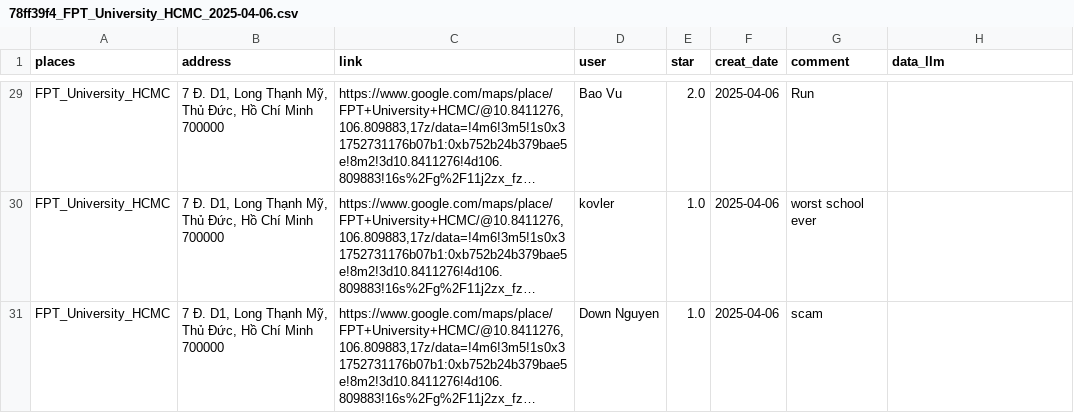
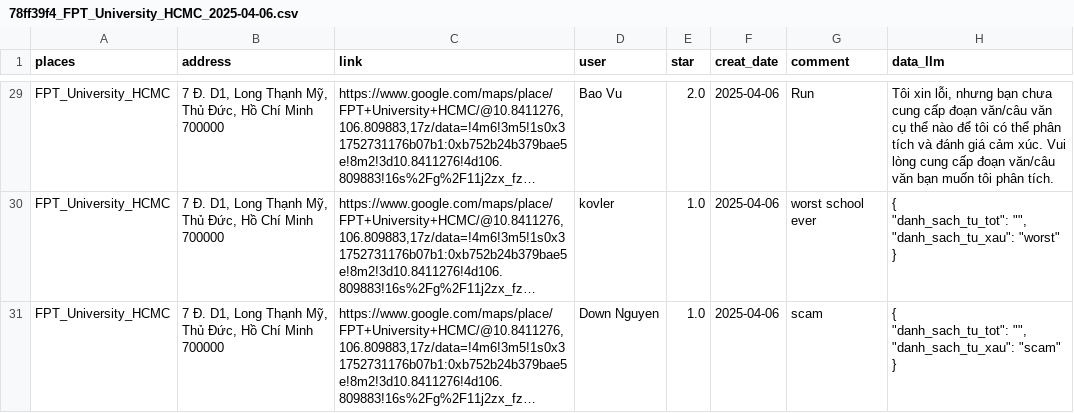
Before and after one commit to Hoang-Tri/Selenium-googlemap-, a CSV file: thuctap/api_base_public/data/data_in/78ff39f4_FPT_University_HCMC_2025-04-06.csv, drawn as a sheet; only a part is shown, gaps mark what is left out; long unchanged cells end in …; ↵ is a line break in a cell; the diff covers the shown part only; the diff names each change by its address in the sheet, - before the commit and + after, or states it on an @@ line.

Commit message:
sửa fommat data, sửa giao diện

```diff
--- a/thuctap/api_base_public/data/data_in/78ff39f4_FPT_University_HCMC_2025-04-06.csv
+++ b/thuctap/api_base_public/data/data_in/78ff39f4_FPT_University_HCMC_2025-04-06.csv
-H29 (data_llm): (empty)
+H29 (data_llm): Tôi xin lỗi, nhưng bạn chưa cung cấp đoạn văn/câu văn cụ thể nào để tôi có thể phân tích và đánh giá cảm xúc. Vui lòng cung cấp đoạn văn/câu văn bạn muốn tôi phân tích.
-H30 (data_llm): (empty)
+H30 (data_llm): { ↵ "danh_sach_tu_tot": "", ↵ "danh_sach_tu_xau": "worst" ↵ }
-H31 (data_llm): (empty)
+H31 (data_llm): { ↵ "danh_sach_tu_tot": "", ↵ "danh_sach_tu_xau": "scam" ↵ }
```
Also changed, not shown: 27 edited cells elsewhere in this file, thuctap/api_base_public/data/data_in/12a431f8_Can_Tho_University_2025-04-06.csv, thuctap/api_base_public/data/data_in/6856d99c_Trường_Phổ_Thông_FPT_Cần_Thơ_2025-04-06.csv, 24 other files.
